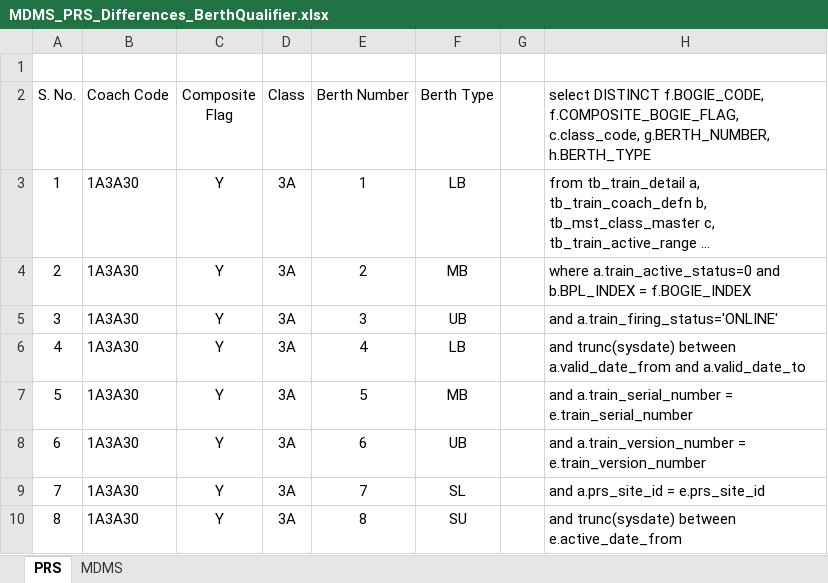
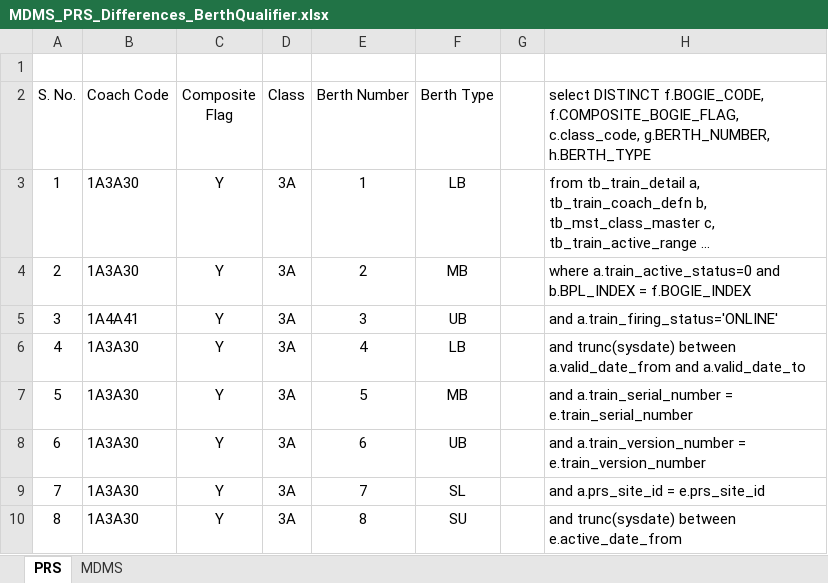
Before and after one commit to ATOM-ScArTrON/bits-nprs, an Excel workbook: prsMdms/database/excel/MDMS_PRS_Differences_BerthQualifier.xlsx, sheet PRS, drawn as a sheet; only a part is shown; long unchanged cells end in …; values as stored, in another font and other column widths than the file's, no borders; the diff names each change by its address in the sheet, - before the commit and + after, or states it on an @@ line.

```diff
--- a/prsMdms/database/excel/MDMS_PRS_Differences_BerthQualifier.xlsx (sheet PRS)
+++ b/prsMdms/database/excel/MDMS_PRS_Differences_BerthQualifier.xlsx (sheet PRS)
-B5 (Coach Code): 1A3A30
+B5 (Coach Code): 1A4A41
```
Also changed, not shown: 10 other files.
